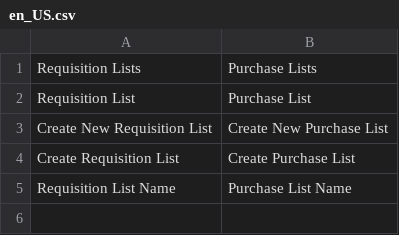
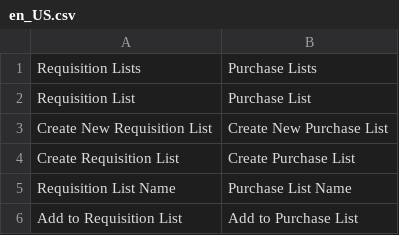
Before and after one commit to PMET-public/theme-brentmill, a CSV file: i18n/en_US.csv, drawn as a sheet.

Commit message:
fixed stylings, removed list&grid buttons PLP, added another translation

```diff
--- a/i18n/en_US.csv
+++ b/i18n/en_US.csv
@@ -5 +5,2 @@
 "Requisition List Name", "Purchase List Name"
+"Add to Requisition List", "Add to Purchase List"
```
Also changed, not shown: 3 other files.
